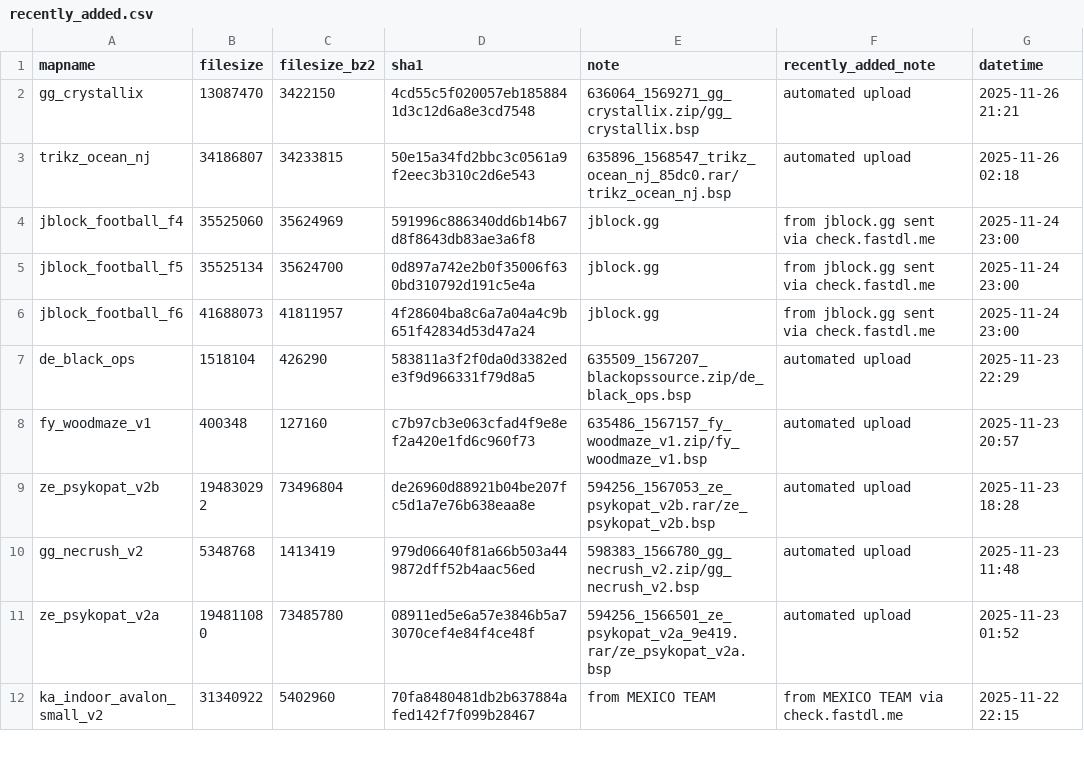
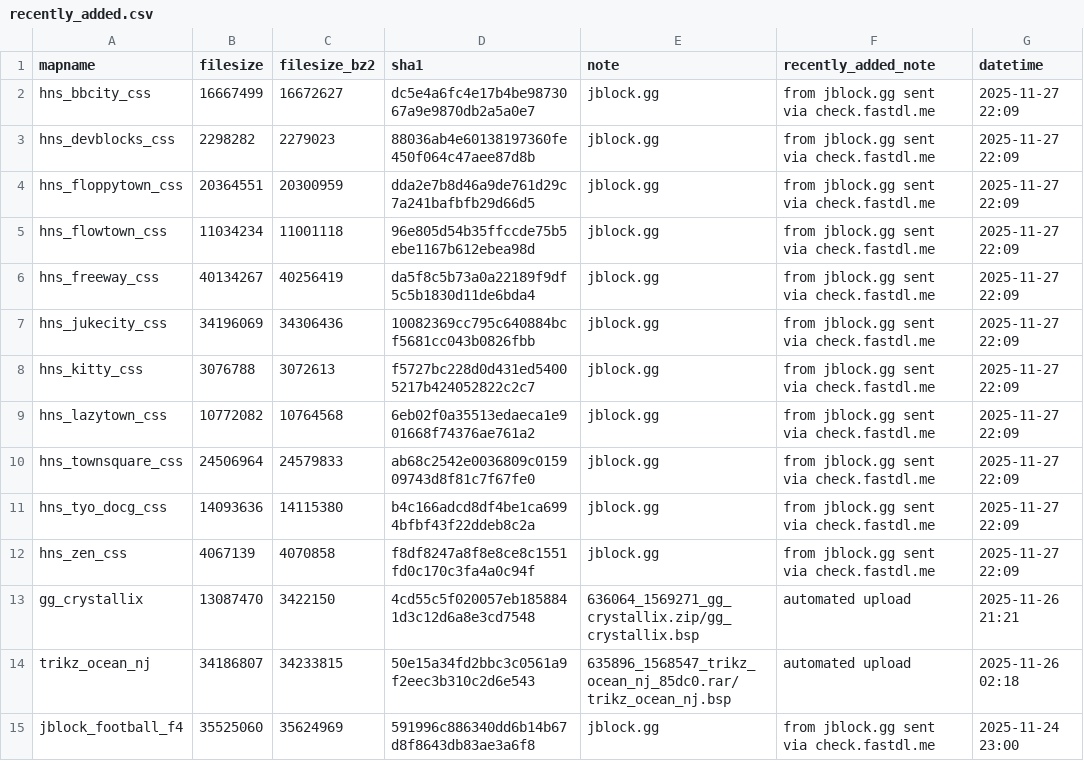
Before and after one commit to srcwr/maps-cstrike, a CSV file: recently_added.csv, drawn as a sheet; only a part is shown; the shorter side is filled out with more unchanged rows.

Commit message:
202511272209 - some hnz maps from jblock.gg sent via check.fastdl.me

```diff
--- a/recently_added.csv
+++ b/recently_added.csv
@@ -1,2 +1,13 @@
 mapname,filesize,filesize_bz2,sha1,note,recently_added_note,datetime
+hns_bbcity_css,16667499,16672627,dc5e4a6fc4e17b4be9873067a9e9870db2a5a0e7,jblock.gg,from jblock.gg sent via check.fastdl.me,2025-11-27 22:09
+hns_devblocks_css,2298282,2279023,88036ab4e60138197360fe450f064c47aee87d8b,jblock.gg,from jblock.gg sent via check.fastdl.me,2025-11-27 22:09
+hns_floppytown_css,20364551,20300959,dda2e7b8d46a9de761d29c7a241bafbfb29d66d5,jblock.gg,from jblock.gg sent via check.fastdl.me,2025-11-27 22:09
+hns_flowtown_css,11034234,11001118,96e805d54b35ffccde75b5ebe1167b612ebea98d,jblock.gg,from jblock.gg sent via check.fastdl.me,2025-11-27 22:09
+hns_freeway_css,40134267,40256419,da5f8c5b73a0a22189f9df5c5b1830d11de6bda4,jblock.gg,from jblock.gg sent via check.fastdl.me,2025-11-27 22:09
+hns_jukecity_css,34196069,34306436,10082369cc795c640884bcf5681cc043b0826fbb,jblock.gg,from jblock.gg sent via check.fastdl.me,2025-11-27 22:09
+hns_kitty_css,3076788,3072613,f5727bc228d0d431ed54005217b424052822c2c7,jblock.gg,from jblock.gg sent via check.fastdl.me,2025-11-27 22:09
+hns_lazytown_css,10772082,10764568,6eb02f0a35513edaeca1e901668f74376ae761a2,jblock.gg,from jblock.gg sent via check.fastdl.me,2025-11-27 22:09
+hns_townsquare_css,24506964,24579833,ab68c2542e0036809c015909743d8f81c7f67fe0,jblock.gg,from jblock.gg sent via check.fastdl.me,2025-11-27 22:09
+hns_tyo_docg_css,14093636,14115380,b4c166adcd8df4be1ca6994bfbf43f22ddeb8c2a,jblock.gg,from jblock.gg sent via check.fastdl.me,2025-11-27 22:09
+hns_zen_css,4067139,4070858,f8df8247a8f8e8ce8c1551fd0c170c3fa4a0c94f,jblock.gg,from jblock.gg sent via check.fastdl.me,2025-11-27 22:09
 gg_crystallix,13087470,3422150,4cd55c5f020057eb1858841d3c12d6a8e3cd7548,636064_1569271_gg_crystallix.zip/gg_crystallix.bsp,automated upload,2025-11-26 21:21
```
Also changed, not shown: unprocessed/check.fastdl.me-uploads.csv.
